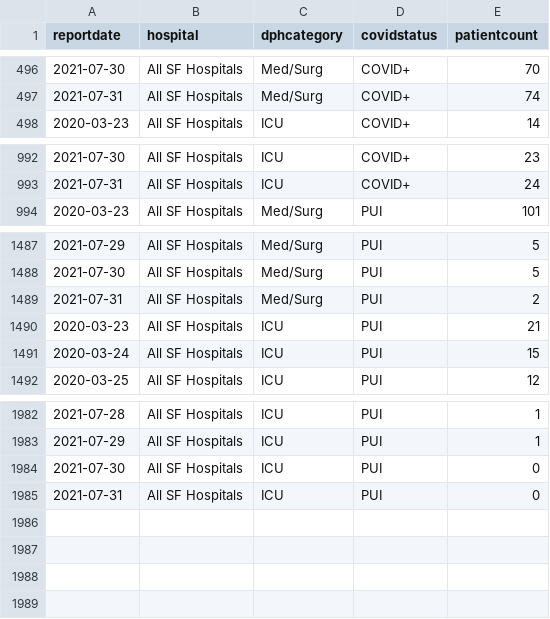
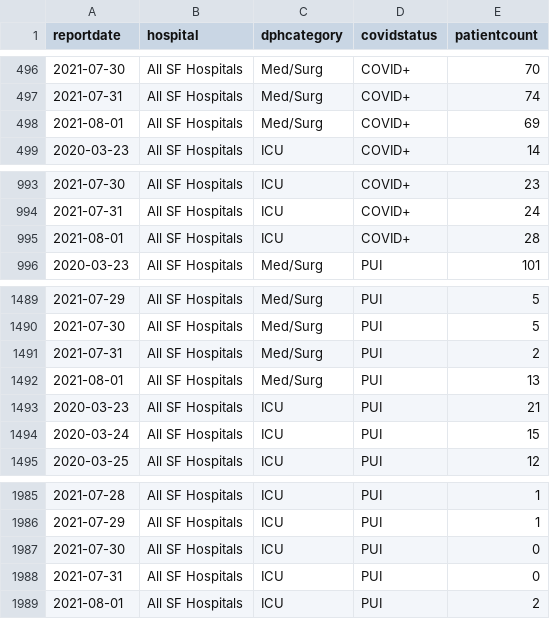
Before and after one commit to RamiKrispin/covid19sf, a CSV file: csv/covid19sf_hospitalizations.csv, drawn as a sheet; only a part is shown, gaps mark what is left out; the diff names each change by its address in the sheet, - before the commit and + after, or states it on an @@ line.

```diff
--- a/csv/covid19sf_hospitalizations.csv
+++ b/csv/covid19sf_hospitalizations.csv
+row 498: 2021-08-01 | All SF Hospitals | Med/Surg | COVID+ | 69
+row 995: 2021-08-01 | All SF Hospitals | ICU | COVID+ | 28
+row 1492: 2021-08-01 | All SF Hospitals | Med/Surg | PUI | 13
+row 1989: 2021-08-01 | All SF Hospitals | ICU | PUI | 2
```
Also changed, not shown: csv/covid19sf_age.csv, csv/covid19sf_demo.csv, 12 other files.
